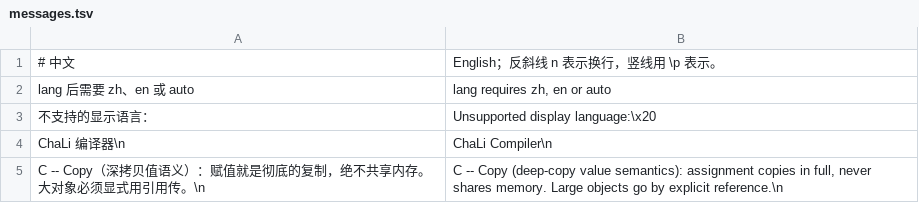
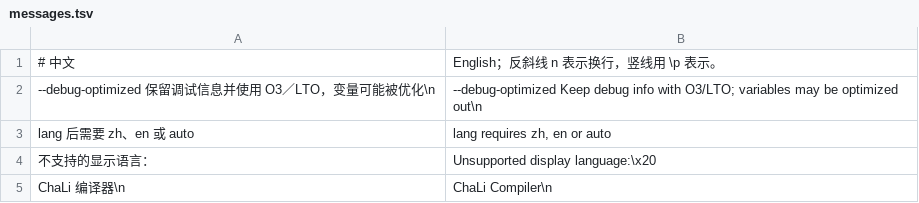
Before and after one commit to rabbitc999/ChaLi, a TSV file: source/i18n/messages.tsv, drawn as a sheet; only a part is shown; the shorter side is filled out with more unchanged rows.

```diff
--- a/source/i18n/messages.tsv
+++ b/source/i18n/messages.tsv
@@ -1,2 +1,3 @@
 # 中文|English；反斜线 n 表示换行，竖线用 \p 表示。
+  --debug-optimized      保留调试信息并使用 O3／LTO，变量可能被优化\n|  --debug-optimized      Keep debug info with O3/LTO; variables may be optimized out\n
 lang 后需要 zh、en 或 auto|lang requires zh, en or auto
```
Also changed, not shown: 42 other files.
